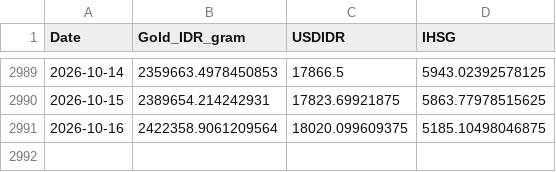
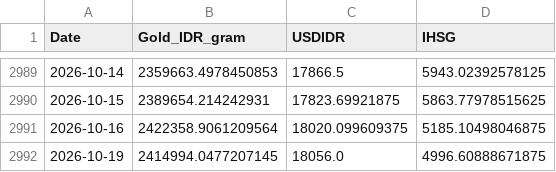
Before and after one commit to shabiharf/goldpriceforecasting-DeepLearning, a CSV file: data/historical_data.csv, drawn as a sheet; only a part is shown, gaps mark what is left out; the diff names each change by its address in the sheet, - before the commit and + after, or states it on an @@ line.

```diff
--- a/data/historical_data.csv
+++ b/data/historical_data.csv
+row 2992: 2026-10-19 | 2414994.0477207145 | 18056.0 | 4996.60888671875
```
